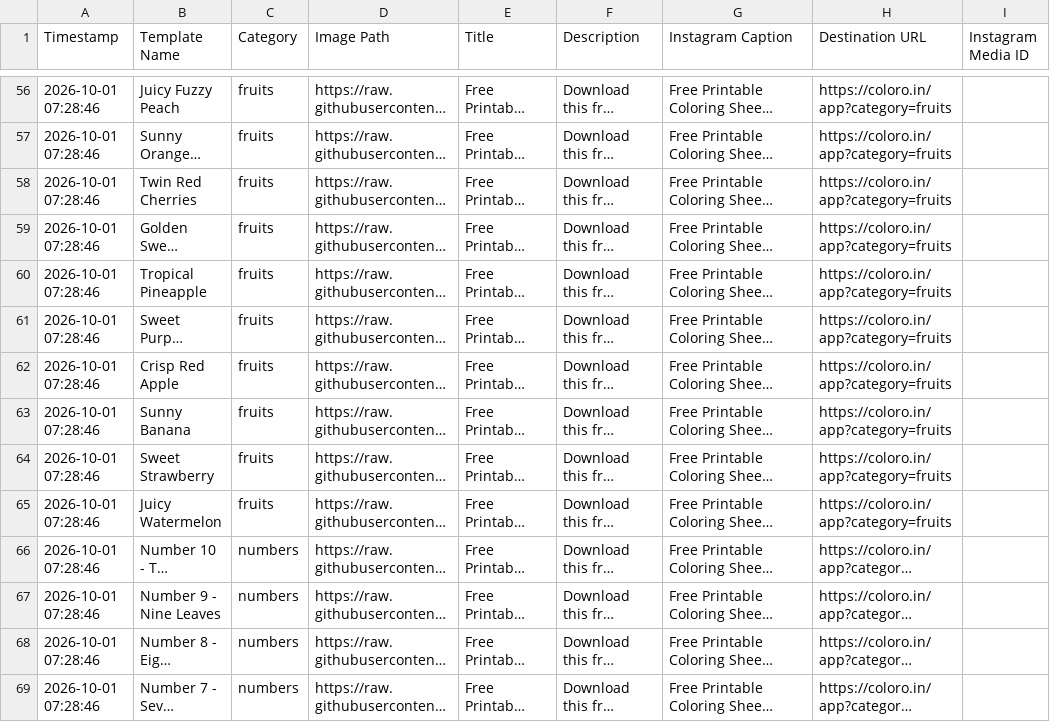
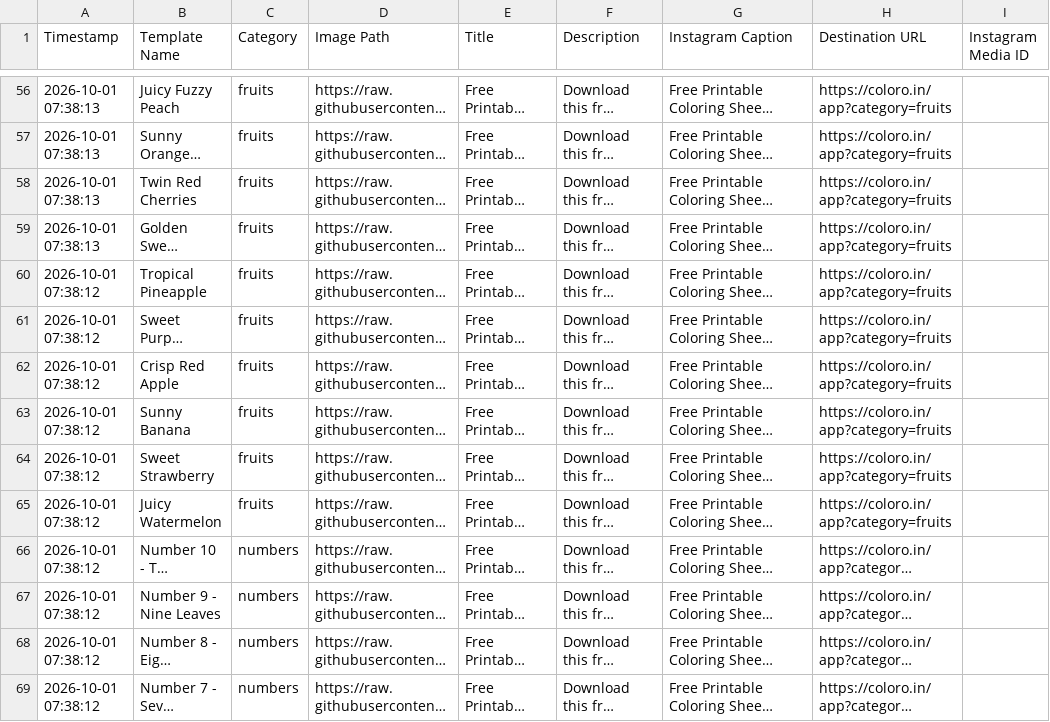
Before and after one commit to Singhak/insta_video, a CSV file: images_metadata.csv, drawn as a sheet; only a part is shown, gaps mark what is left out; long unchanged cells end in …; the diff covers the shown part only; the diff names each change by its address in the sheet, - before the commit and + after, or states it on an @@ line.

```diff
--- a/images_metadata.csv
+++ b/images_metadata.csv
-A56:A59 (Timestamp): 2026-10-01 07:28:46
+A56:A59 (Timestamp): 2026-10-01 07:38:13
-A60:A69 (Timestamp): 2026-10-01 07:28:46
+A60:A69 (Timestamp): 2026-10-01 07:38:12
```
Also changed, not shown: 86 edited cells elsewhere in this file, 3 other files.
